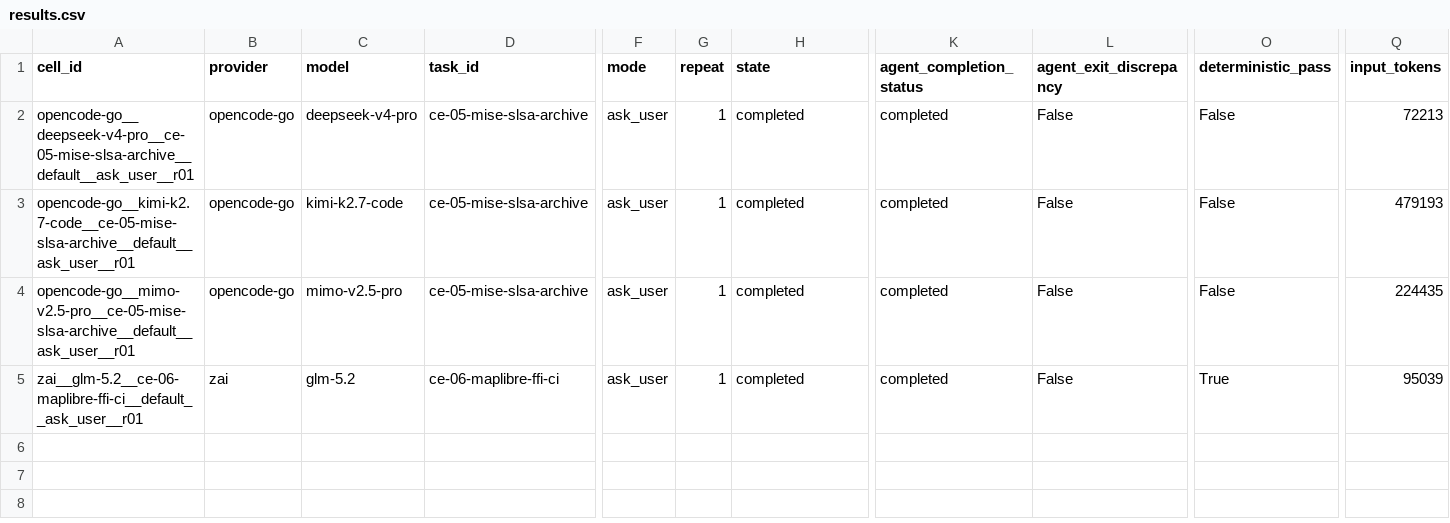
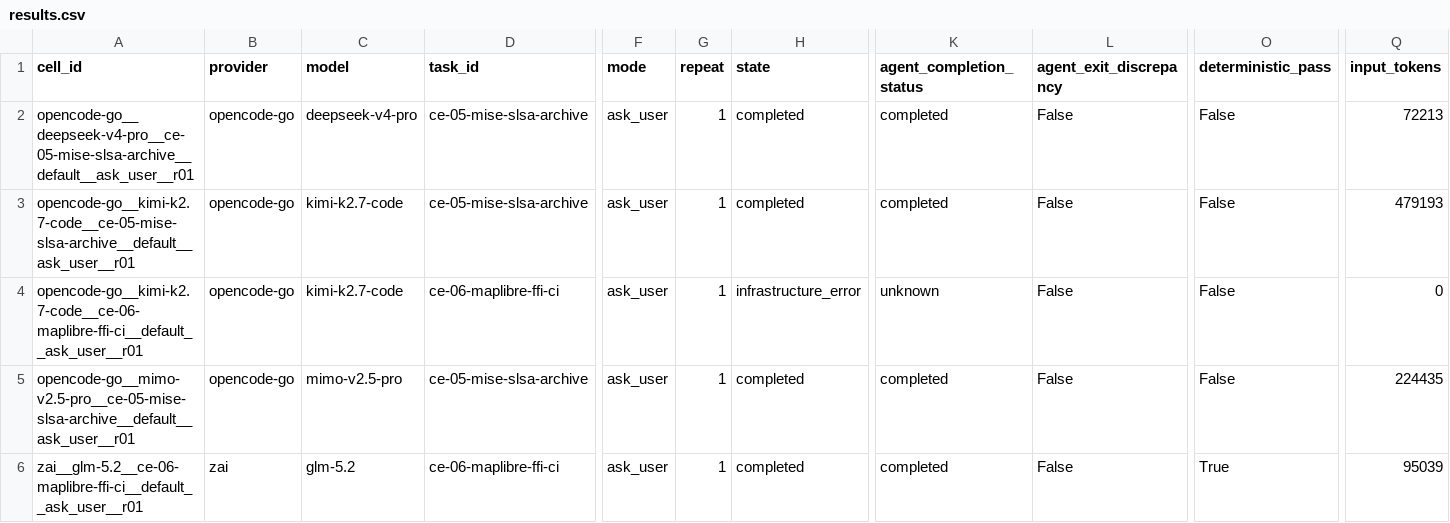
Before and after one commit to sargunv-bot/coding-agent-evals, a CSV file: reports/experiments/real-models-v1-stage-b-r6/results.csv, drawn as a sheet; only a part is shown, gaps mark what is left out; rows hold the shown columns only; the diff names each change by its address in the sheet, - before the commit and + after, or states it on an @@ line.

Commit message:
results: record Stage-B r6 cell 005 infrastructure error

```diff
--- a/reports/experiments/real-models-v1-stage-b-r6/results.csv
+++ b/reports/experiments/real-models-v1-stage-b-r6/results.csv
+row 4: opencode-go__kimi-k2.7-code__ce-06-maplibre-ffi-ci__default__ask_user__r01 | opencode-go | kimi-k2.7-code | ce-06-maplibre-ffi-ci | ask_user | 1 | infrastructure_error | unknown | False | False | 0
```
Also changed, not shown: 2 other files.
